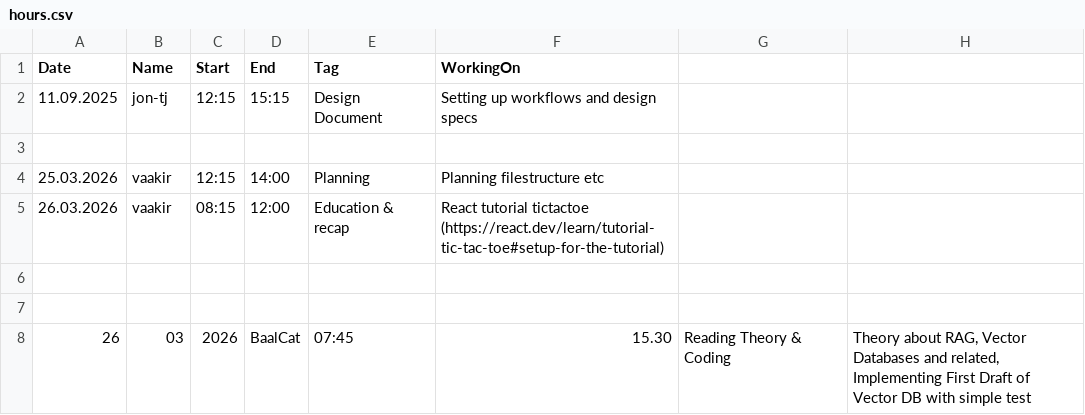
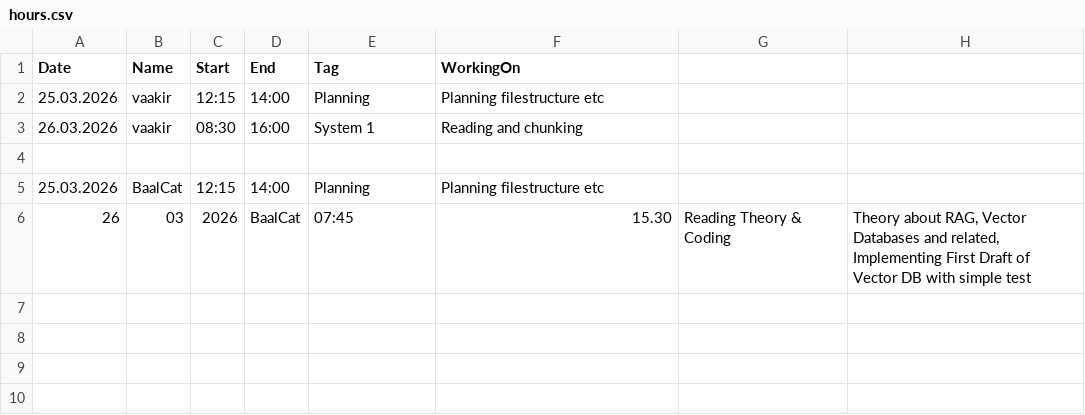
Before and after one commit to Vaakir/mRAG_on_MMDocIR, a CSV file: info/hours.csv, drawn as a sheet.

Commit message:
chore: hours update

```diff
--- a/info/hours.csv
+++ b/info/hours.csv
@@ -1,8 +1,6 @@
 Date,Name,Start,End,Tag,WorkingOn
-11.09.2025,jon-tj,12:15,15:15,Design Document,Setting up workflows and design specs
+25.03.2026,vaakir,12:15,14:00,Planning,Planning filestructure etc
+26.03.2026,vaakir,08:30,16:00,System 1,Reading and chunking
 
-25.03.2026,vaakir,12:15,14:00,Planning,Planning filestructure etc
-26.03.2026,vaakir,08:15,12:00,Education & recap,React tutorial tictactoe (https://react.dev/learn/tutorial-tic-tac-toe#setup-for-the-tutorial)
-
-
+25.03.2026,BaalCat,12:15,14:00,Planning,Planning filestructure etc
 26,03,2026,BaalCat,07:45,15.30,Reading Theory & Coding,"Theory about RAG, Vector Databases and related, Implementing First Draft of Vector DB with simple test"
```
